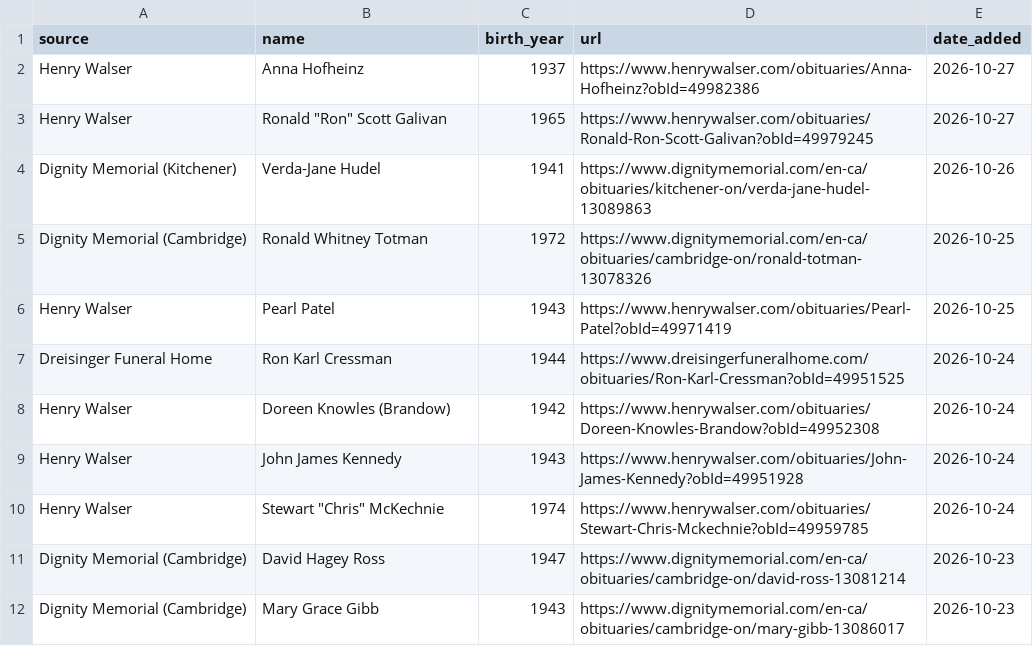
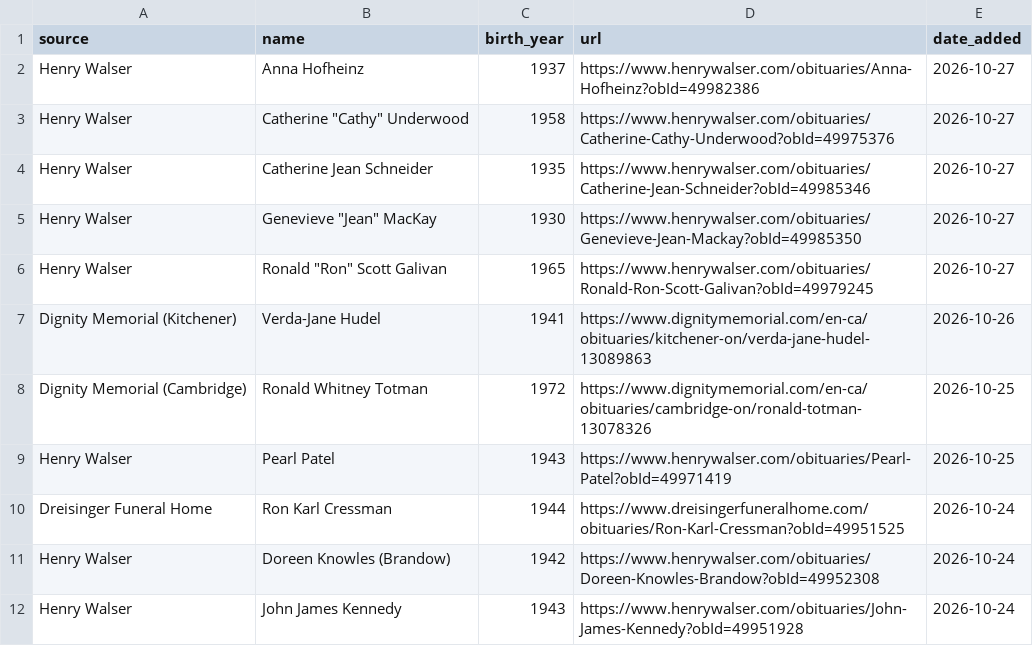
Before and after one commit to gpberber/waterloo-region-obituaries, a CSV file: data/obituaries.csv, drawn as a sheet; only a part is shown; the shorter side is filled out with more unchanged rows.

```diff
--- a/data/obituaries.csv
+++ b/data/obituaries.csv
@@ -2,2 +2,5 @@ source,name,birth_year,url,date_added
 Henry Walser,Anna Hofheinz,1937,https://www.henrywalser.com/obituaries/Anna-Hofheinz?obId=49982386,2026-10-27
+Henry Walser,"Catherine ""Cathy"" Underwood",1958,https://www.henrywalser.com/obituaries/Catherine-Cathy-Underwood?obId=49975376,2026-10-27
+Henry Walser,Catherine Jean Schneider,1935,https://www.henrywalser.com/obituaries/Catherine-Jean-Schneider?obId=49985346,2026-10-27
+Henry Walser,"Genevieve ""Jean"" MacKay",1930,https://www.henrywalser.com/obituaries/Genevieve-Jean-Mackay?obId=49985350,2026-10-27
 Henry Walser,"Ronald ""Ron"" Scott Galivan",1965,https://www.henrywalser.com/obituaries/Ronald-Ron-Scott-Galivan?obId=49979245,2026-10-27
```
Also changed, not shown: 1 other file.
